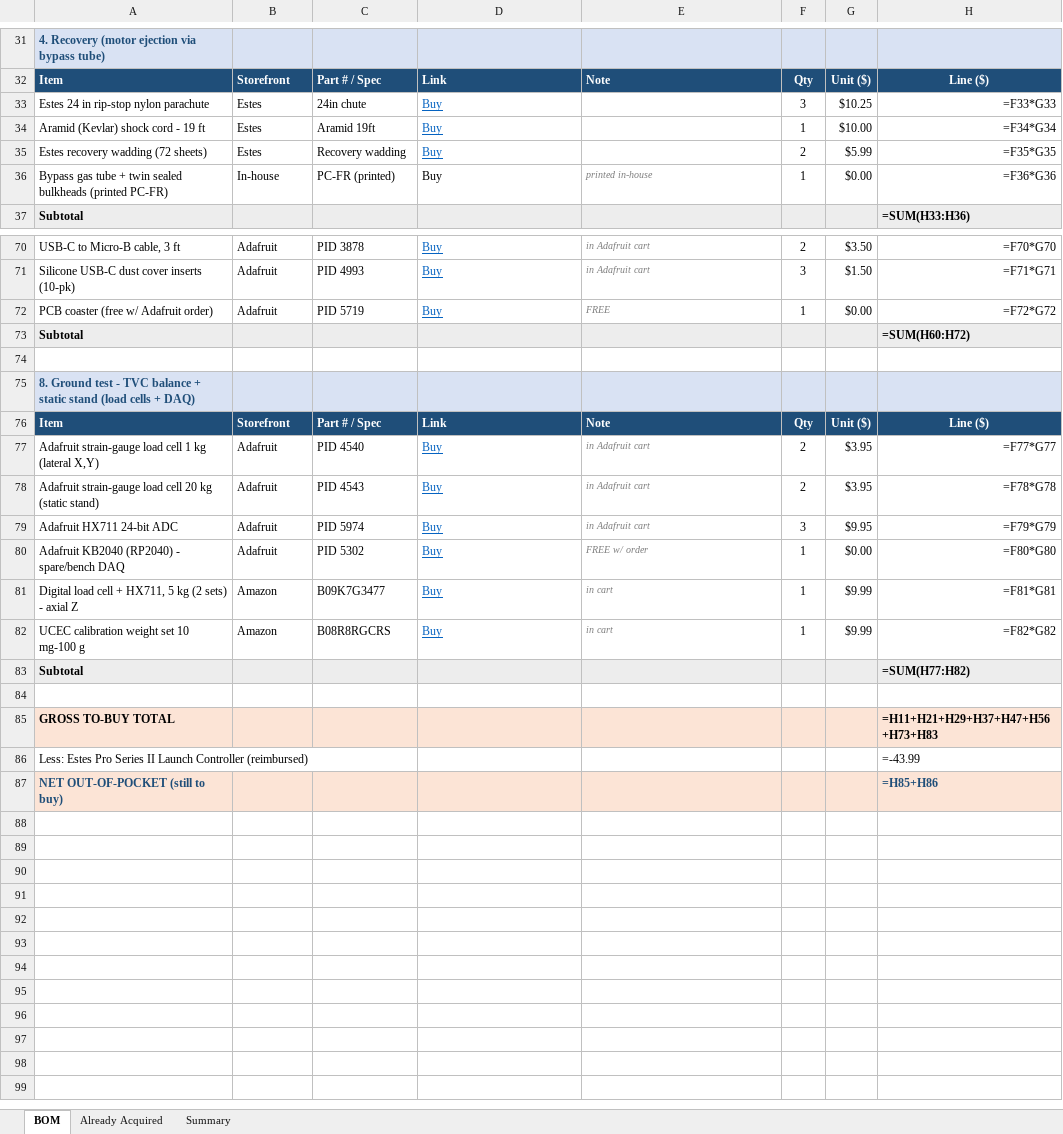
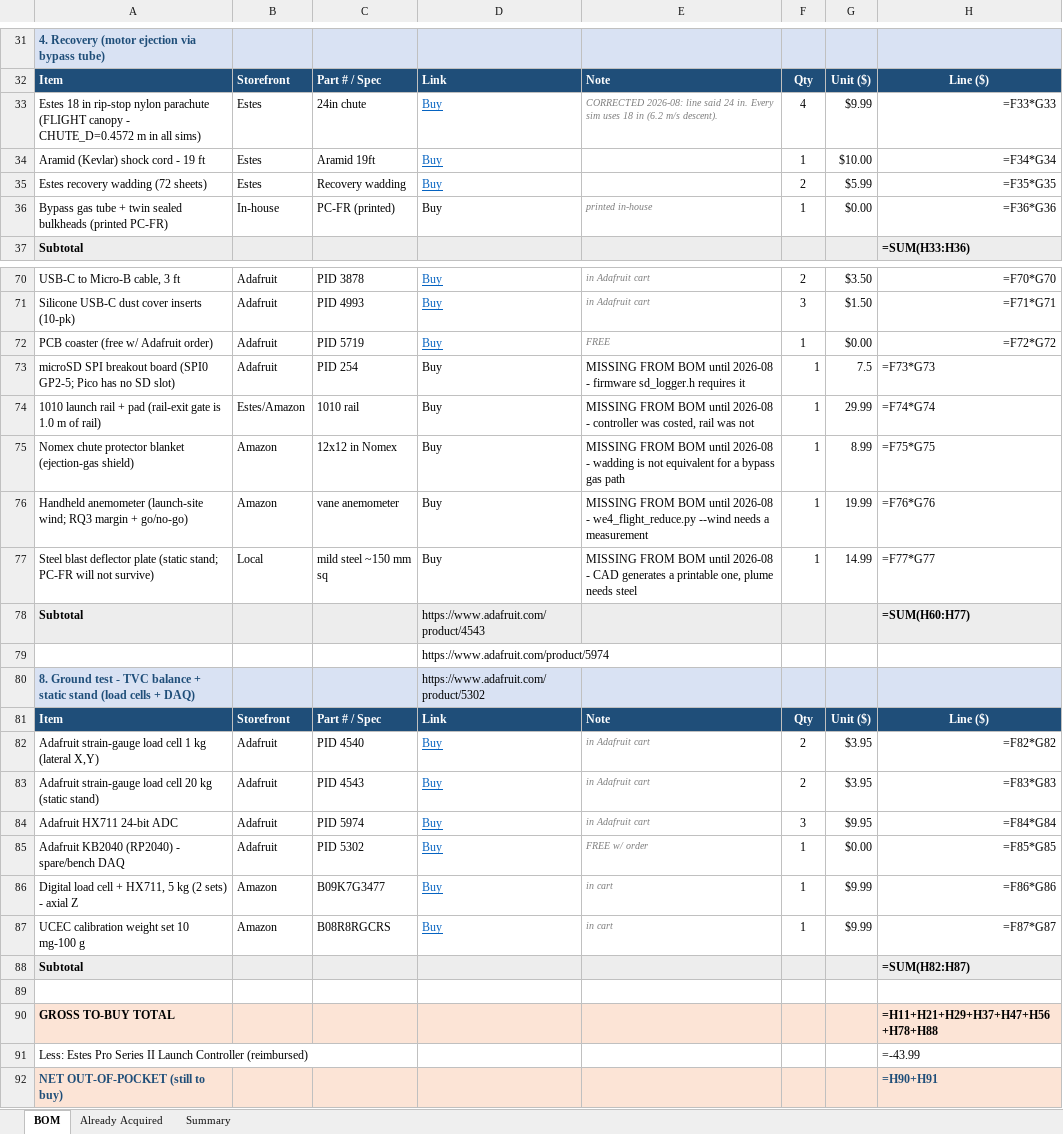
Before and after one commit to swaroopsahoo4908/WYVERN-E, an Excel workbook: Documentation/WYVERN_E4_BOM.xlsx, sheet BOM, drawn as a sheet; only a part is shown, gaps mark what is left out; values as stored, in another font and other column widths than the file's, no borders; formulas without a stored value are shown as written; removed rows and columns are numbered as before the commit, all else as after; the diff names each change by its address in the sheet, - before the commit and + after, or states it on an @@ line.

```diff
--- a/Documentation/WYVERN_E4_BOM.xlsx (sheet BOM)
+++ b/Documentation/WYVERN_E4_BOM.xlsx (sheet BOM)
-A33: Estes 24 in rip-stop nylon parachute
+A33: Estes 18 in rip-stop nylon parachute (FLIGHT canopy - CHUTE_D=0.4572 m in all sims)
-E33: (empty)
+E33: CORRECTED 2026-08: line said 24 in. Every sim uses 18 in (6.2 m/s descent).
-F33: 3
+F33: 4
-G33: $10.25
+G33: $9.99
+row 73: microSD SPI breakout board (SPI0 GP2-5; Pico has no SD slot) | Adafruit | PID 254 | Buy | MISSING FROM BOM until 2026-08 - firmware sd_logger.h requires it | 1 | 7.5 | =F73*G73
+row 74: 1010 launch rail + pad (rail-exit gate is 1.0 m of rail) | Estes/Amazon | 1010 rail | Buy | MISSING FROM BOM until 2026-08 - controller was costed, rail was not | 1 | 29.99 | =F74*G74
+row 75: Nomex chute protector blanket (ejection-gas shield) | Amazon | 12x12 in Nomex | Buy | MISSING FROM BOM until 2026-08 - wadding is not equivalent for a bypass gas path | 1 | 8.99 | =F75*G75
+row 76: Handheld anemometer (launch-site wind; RQ3 margin + go/no-go) | Amazon | vane anemometer | Buy | MISSING FROM BOM until 2026-08 - we4_flight_reduce.py --wind needs a measurement | 1 | 19.99 | =F76*G76
+row 77: Steel blast deflector plate (static stand; PC-FR will not survive) | Local | mild steel ~150 mm sq | Buy | MISSING FROM BOM until 2026-08 - CAD generates a printable one, plume needs steel | 1 | 14.99 | =F77*G77
+row 78: Subtotal |  |  | https://www.adafruit.com/product/4543 |  |  |  | =SUM(H60:H77)
+row 79:  |  |  | https://www.adafruit.com/product/5974
+row 80: 8. Ground test - TVC balance + static stand (load cells + DAQ) |  |  | https://www.adafruit.com/product/5302
@@ row 76 moved to row 81: Item @@
+row 82: Adafruit strain-gauge load cell 1 kg (lateral X,Y) | Adafruit | PID 4540 | Buy | in Adafruit cart | 2 | $3.95 | =F82*G82
+row 83: Adafruit strain-gauge load cell 20 kg (static stand) | Adafruit | PID 4543 | Buy | in Adafruit cart | 2 | $3.95 | =F83*G83
+row 84: Adafruit HX711 24-bit ADC | Adafruit | PID 5974 | Buy | in Adafruit cart | 3 | $9.95 | =F84*G84
+row 85: Adafruit KB2040 (RP2040) - spare/bench DAQ | Adafruit | PID 5302 | Buy | FREE w/ order | 1 | $0.00 | =F85*G85
+row 86: Digital load cell + HX711, 5 kg (2 sets) - axial Z | Amazon | B09K7G3477 | Buy | in cart | 1 | $9.99 | =F86*G86
+row 87: UCEC calibration weight set 10 mg-100 g | Amazon | B08R8RGCRS | Buy | in cart | 1 | $9.99 | =F87*G87
-H88: =SUM(H60:H72)
+H88: =SUM(H82:H87)
-row 75: 8. Ground test - TVC balance + static stand (load cells + DAQ)
-row 77: Adafruit strain-gauge load cell 1 kg (lateral X,Y) | Adafruit | PID 4540 | Buy | in Adafruit cart | 2 | $3.95 | =F77*G77
-row 78: Adafruit strain-gauge load cell 20 kg (static stand) | Adafruit | PID 4543 | Buy | in Adafruit cart | 2 | $3.95 | =F78*G78
-row 79: Adafruit HX711 24-bit ADC | Adafruit | PID 5974 | Buy | in Adafruit cart | 3 | $9.95 | =F79*G79
-row 80: Adafruit KB2040 (RP2040) - spare/bench DAQ | Adafruit | PID 5302 | Buy | FREE w/ order | 1 | $0.00 | =F80*G80
-row 81: Digital load cell + HX711, 5 kg (2 sets) - axial Z | Amazon | B09K7G3477 | Buy | in cart | 1 | $9.99 | =F81*G81
-row 82: UCEC calibration weight set 10 mg-100 g | Amazon | B08R8RGCRS | Buy | in cart | 1 | $9.99 | =F82*G82
-row 83: Subtotal |  |  |  |  |  |  | =SUM(H77:H82)
-row 84: (empty)
-H90: =H11+H21+H29+H37+H47+H56+H73+H83
+H90: =H11+H21+H29+H37+H47+H56+H78+H88
-H92: =H85+H86
+H92: =H90+H91
```
Also changed, not shown: sheet Summary, 38 other files.
